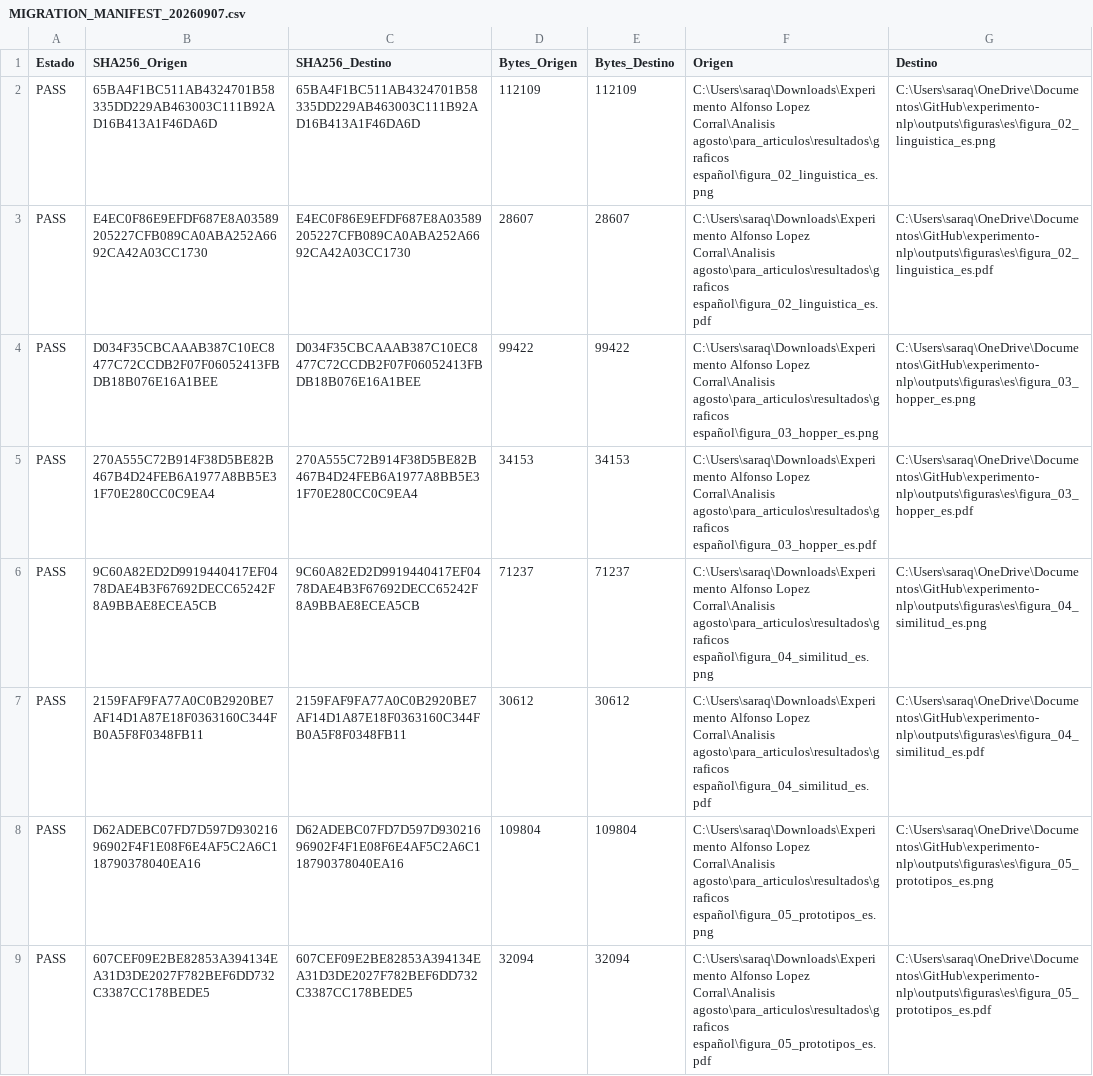
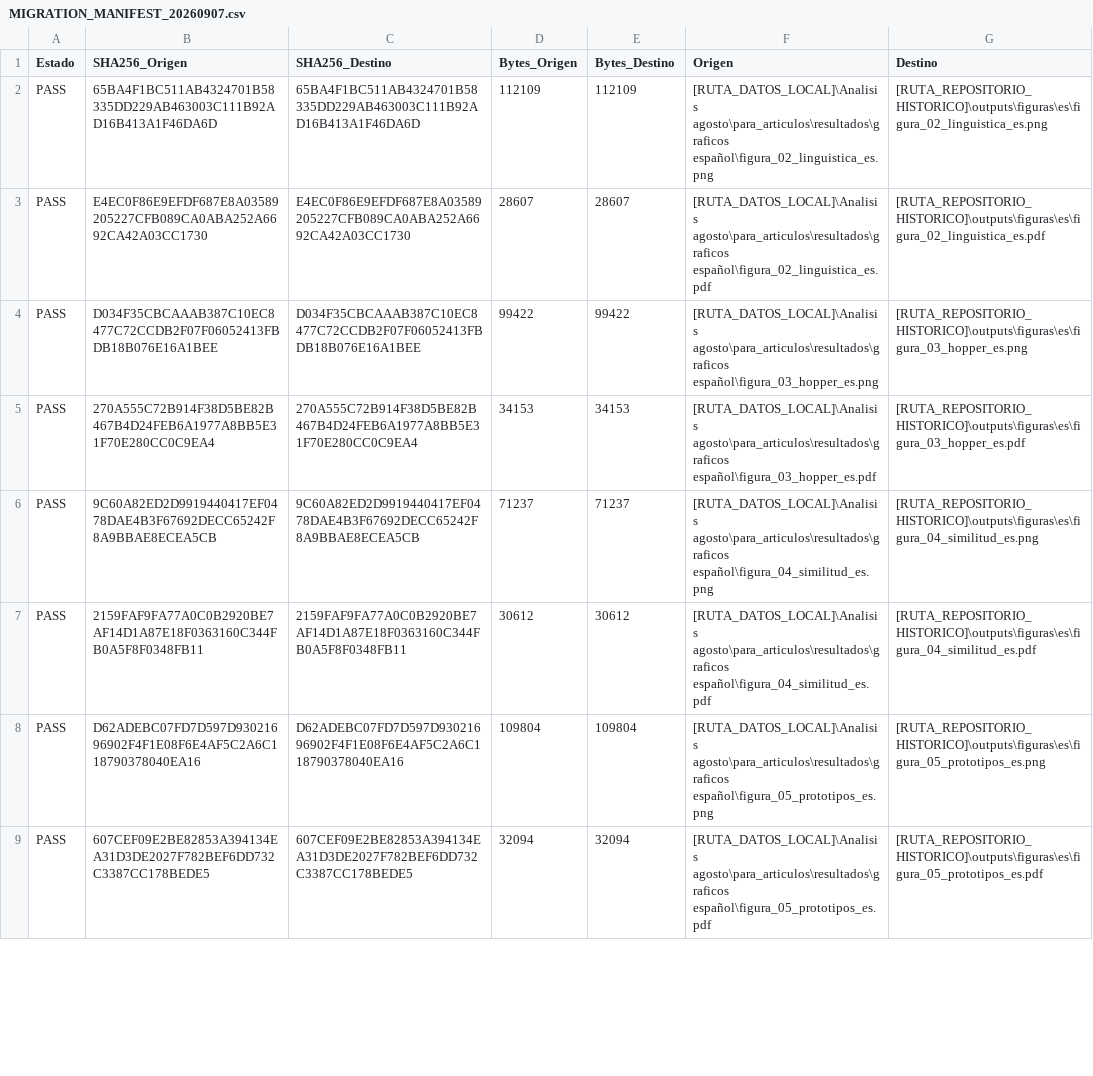
Before and after one commit to zarakaeldiosdelcaos-byte/interrelacion-modos-linguisticos, a CSV file: docs/auditorias/MIGRATION_MANIFEST_20260907.csv, drawn as a sheet; only a part is shown; the diff covers the shown part only; the diff names each change by its address in the sheet, - before the commit and + after, or states it on an @@ line.

Commit message:
Remove machine-specific local paths

```diff
--- a/docs/auditorias/MIGRATION_MANIFEST_20260907.csv
+++ b/docs/auditorias/MIGRATION_MANIFEST_20260907.csv
-F2 (Origen): C:\Users\saraq\Downloads\Experimento Alfonso Lopez Corral\Analisis agosto\para_articulos\resultados\graficos español\figura_02_linguistica_es.png
+F2 (Origen): [RUTA_DATOS_LOCAL]\Analisis agosto\para_articulos\resultados\graficos español\figura_02_linguistica_es.png
-G2 (Destino): C:\Users\saraq\OneDrive\Documentos\GitHub\experimento-nlp\outputs\figuras\es\figura_02_linguistica_es.png
+G2 (Destino): [RUTA_REPOSITORIO_HISTORICO]\outputs\figuras\es\figura_02_linguistica_es.png
-F3 (Origen): C:\Users\saraq\Downloads\Experimento Alfonso Lopez Corral\Analisis agosto\para_articulos\resultados\graficos español\figura_02_linguistica_es.pdf
+F3 (Origen): [RUTA_DATOS_LOCAL]\Analisis agosto\para_articulos\resultados\graficos español\figura_02_linguistica_es.pdf
-G3 (Destino): C:\Users\saraq\OneDrive\Documentos\GitHub\experimento-nlp\outputs\figuras\es\figura_02_linguistica_es.pdf
+G3 (Destino): [RUTA_REPOSITORIO_HISTORICO]\outputs\figuras\es\figura_02_linguistica_es.pdf
-F4 (Origen): C:\Users\saraq\Downloads\Experimento Alfonso Lopez Corral\Analisis agosto\para_articulos\resultados\graficos español\figura_03_hopper_es.png
+F4 (Origen): [RUTA_DATOS_LOCAL]\Analisis agosto\para_articulos\resultados\graficos español\figura_03_hopper_es.png
-G4 (Destino): C:\Users\saraq\OneDrive\Documentos\GitHub\experimento-nlp\outputs\figuras\es\figura_03_hopper_es.png
+G4 (Destino): [RUTA_REPOSITORIO_HISTORICO]\outputs\figuras\es\figura_03_hopper_es.png
-F5 (Origen): C:\Users\saraq\Downloads\Experimento Alfonso Lopez Corral\Analisis agosto\para_articulos\resultados\graficos español\figura_03_hopper_es.pdf
+F5 (Origen): [RUTA_DATOS_LOCAL]\Analisis agosto\para_articulos\resultados\graficos español\figura_03_hopper_es.pdf
-G5 (Destino): C:\Users\saraq\OneDrive\Documentos\GitHub\experimento-nlp\outputs\figuras\es\figura_03_hopper_es.pdf
+G5 (Destino): [RUTA_REPOSITORIO_HISTORICO]\outputs\figuras\es\figura_03_hopper_es.pdf
-F6 (Origen): C:\Users\saraq\Downloads\Experimento Alfonso Lopez Corral\Analisis agosto\para_articulos\resultados\graficos español\figura_04_similitud_es.png
+F6 (Origen): [RUTA_DATOS_LOCAL]\Analisis agosto\para_articulos\resultados\graficos español\figura_04_similitud_es.png
-G6 (Destino): C:\Users\saraq\OneDrive\Documentos\GitHub\experimento-nlp\outputs\figuras\es\figura_04_similitud_es.png
+G6 (Destino): [RUTA_REPOSITORIO_HISTORICO]\outputs\figuras\es\figura_04_similitud_es.png
-F7 (Origen): C:\Users\saraq\Downloads\Experimento Alfonso Lopez Corral\Analisis agosto\para_articulos\resultados\graficos español\figura_04_similitud_es.pdf
+F7 (Origen): [RUTA_DATOS_LOCAL]\Analisis agosto\para_articulos\resultados\graficos español\figura_04_similitud_es.pdf
-G7 (Destino): C:\Users\saraq\OneDrive\Documentos\GitHub\experimento-nlp\outputs\figuras\es\figura_04_similitud_es.pdf
+G7 (Destino): [RUTA_REPOSITORIO_HISTORICO]\outputs\figuras\es\figura_04_similitud_es.pdf
-F8 (Origen): C:\Users\saraq\Downloads\Experimento Alfonso Lopez Corral\Analisis agosto\para_articulos\resultados\graficos español\figura_05_prototipos_es.png
+F8 (Origen): [RUTA_DATOS_LOCAL]\Analisis agosto\para_articulos\resultados\graficos español\figura_05_prototipos_es.png
-G8 (Destino): C:\Users\saraq\OneDrive\Documentos\GitHub\experimento-nlp\outputs\figuras\es\figura_05_prototipos_es.png
+G8 (Destino): [RUTA_REPOSITORIO_HISTORICO]\outputs\figuras\es\figura_05_prototipos_es.png
-F9 (Origen): C:\Users\saraq\Downloads\Experimento Alfonso Lopez Corral\Analisis agosto\para_articulos\resultados\graficos español\figura_05_prototipos_es.pdf
+F9 (Origen): [RUTA_DATOS_LOCAL]\Analisis agosto\para_articulos\resultados\graficos español\figura_05_prototipos_es.pdf
-G9 (Destino): C:\Users\saraq\OneDrive\Documentos\GitHub\experimento-nlp\outputs\figuras\es\figura_05_prototipos_es.pdf
+G9 (Destino): [RUTA_REPOSITORIO_HISTORICO]\outputs\figuras\es\figura_05_prototipos_es.pdf
```
Also changed, not shown: 100 edited cells elsewhere in this file, 6 other files.
